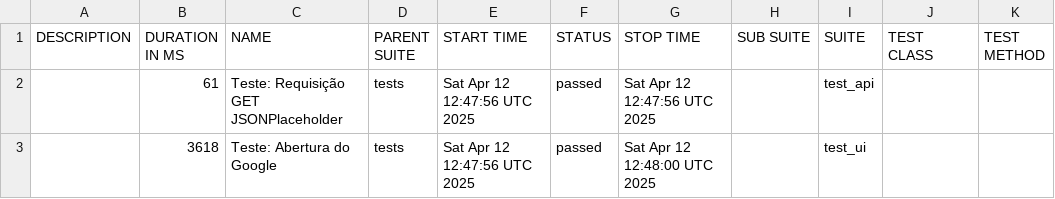
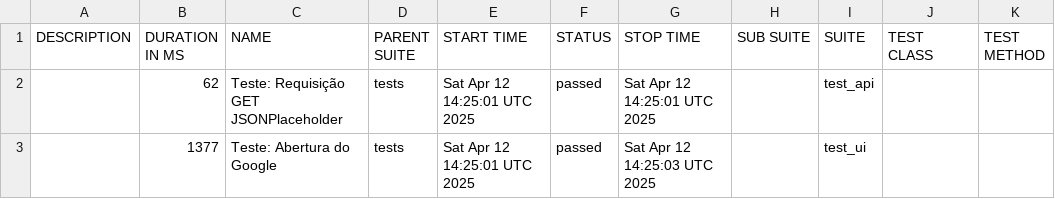
Before and after one commit to DaniloMedeiros-neuro/automation-playwright-allure, a CSV file: data/suites.csv, drawn as a sheet.

```diff
--- a/data/suites.csv
+++ b/data/suites.csv
@@ -1,3 +1,3 @@
 "DESCRIPTION","DURATION IN MS","NAME","PARENT SUITE","START TIME","STATUS","STOP TIME","SUB SUITE","SUITE","TEST CLASS","TEST METHOD"
-"","61","Teste: Requisição GET JSONPlaceholder","tests","Sat Apr 12 12:47:56 UTC 2025","passed","Sat Apr 12 12:47:56 UTC 2025","","test_api","",""
-"","3618","Teste: Abertura do Google","tests","Sat Apr 12 12:47:56 UTC 2025","passed","Sat Apr 12 12:48:00 UTC 2025","","test_ui","",""
+"","62","Teste: Requisição GET JSONPlaceholder","tests","Sat Apr 12 14:25:01 UTC 2025","passed","Sat Apr 12 14:25:01 UTC 2025","","test_api","",""
+"","1377","Teste: Abertura do Google","tests","Sat Apr 12 14:25:01 UTC 2025","passed","Sat Apr 12 14:25:03 UTC 2025","","test_ui","",""
```
Also changed, not shown: 23 other files.
